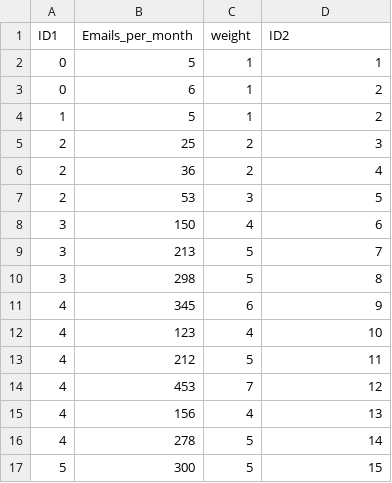
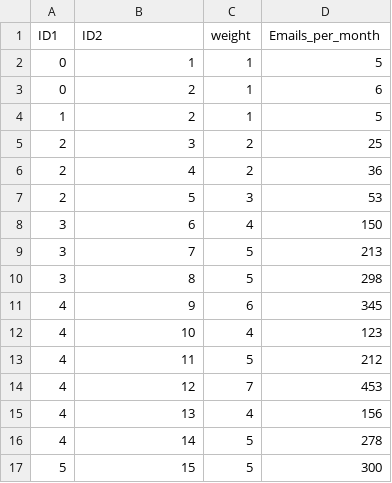
Before and after one commit to Ash-95/UTS_ML2019_ID12809265, a CSV file: relations.csv, drawn as a sheet; only a part is shown; the diff covers the shown part only.

Commit message:
Update relations.csv

```diff
--- a/relations.csv
+++ b/relations.csv
@@ -1,17 +1,17 @@
-ID1,Emails_per_month,weight,ID2
-0,5,1,1
-0,6,1,2
-1,5,1,2
-2,25,2,3
-2,36,2,4
-2,53,3,5
-3,150,4,6
-3,213,5,7
-3,298,5,8
-4,345,6,9
-4,123,4,10
-4,212,5,11
-4,453,7,12
-4,156,4,13
-4,278,5,14
-5,300,5,15
+ID1,ID2,weight,Emails_per_month
+0,1,1,5
+0,2,1,6
+1,2,1,5
+2,3,2,25
+2,4,2,36
+2,5,3,53
+3,6,4,150
+3,7,5,213
+3,8,5,298
+4,9,6,345
+4,10,4,123
+4,11,5,212
+4,12,7,453
+4,13,4,156
+4,14,5,278
+5,15,5,300
```
Also changed, not shown: 1 added row, 1 removed row and 55 edited cells elsewhere in this file.
